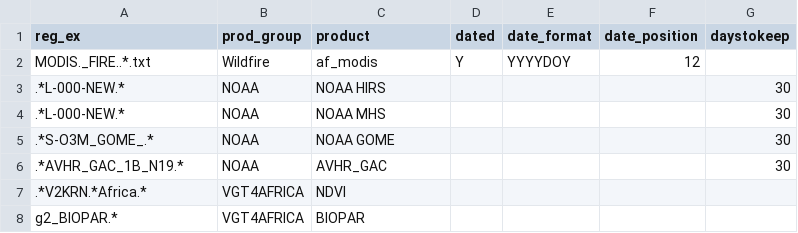
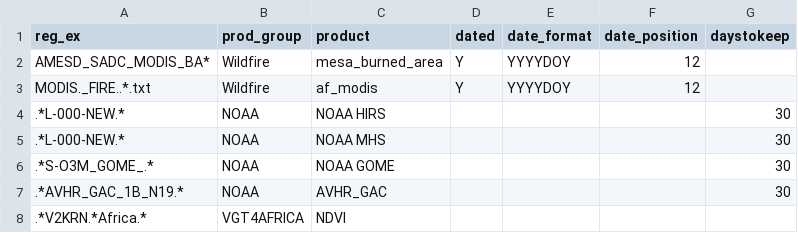
Before and after one commit to MESASADC/mesawildfire, a CSV file: ingest/scripts/data_sort.csv, drawn as a sheet; only a part is shown; the shorter side is filled out with more unchanged rows.

Commit message:
-Added Burned area product. -Fixed Large fire bug.

```diff
--- a/ingest/scripts/data_sort.csv
+++ b/ingest/scripts/data_sort.csv
@@ -1,2 +1,3 @@
 reg_ex,prod_group,product,dated,date_format,date_position,daystokeep
+AMESD_SADC_MODIS_BA*,Wildfire,mesa_burned_area,Y,YYYYDOY,12,
 MODIS._FIRE..*.txt,Wildfire,af_modis,Y,YYYYDOY,12,
```
Also changed, not shown: 11 other files.
